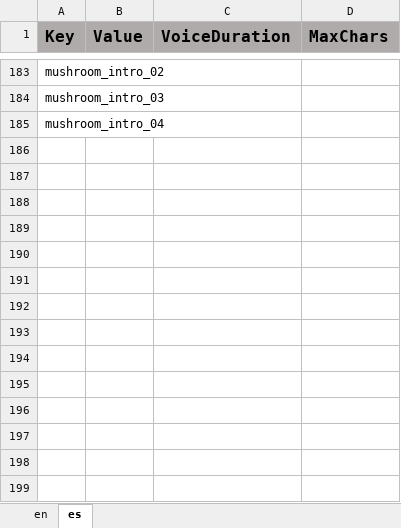
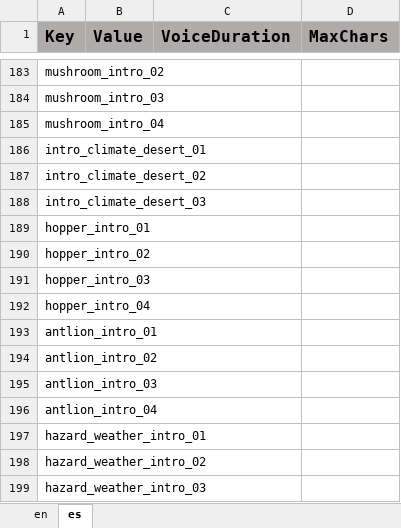
Before and after one commit to ddionisio/LL_ESS2D2, an Excel workbook: Language/language.xlsx, sheet es, drawn as a sheet; only a part is shown, gaps mark what is left out; values as stored, in another font and other column widths than the file's, no borders; the diff names each change by its address in the sheet, - before the commit and + after, or states it on an @@ line.

Commit message:
level 3 intro dialog stuff

```diff
--- a/Language/language.xlsx (sheet es)
+++ b/Language/language.xlsx (sheet es)
+row 186: intro_climate_desert_01
+row 187: intro_climate_desert_02
+row 188: intro_climate_desert_03
+row 189: hopper_intro_01
+row 190: hopper_intro_02
+row 191: hopper_intro_03
+row 192: hopper_intro_04
+row 193: antlion_intro_01
+row 194: antlion_intro_02
+row 195: antlion_intro_03
+row 196: antlion_intro_04
+row 197: hazard_weather_intro_01
+row 198: hazard_weather_intro_02
+row 199: hazard_weather_intro_03
```
Also changed, not shown: sheet en, 6 other files.
